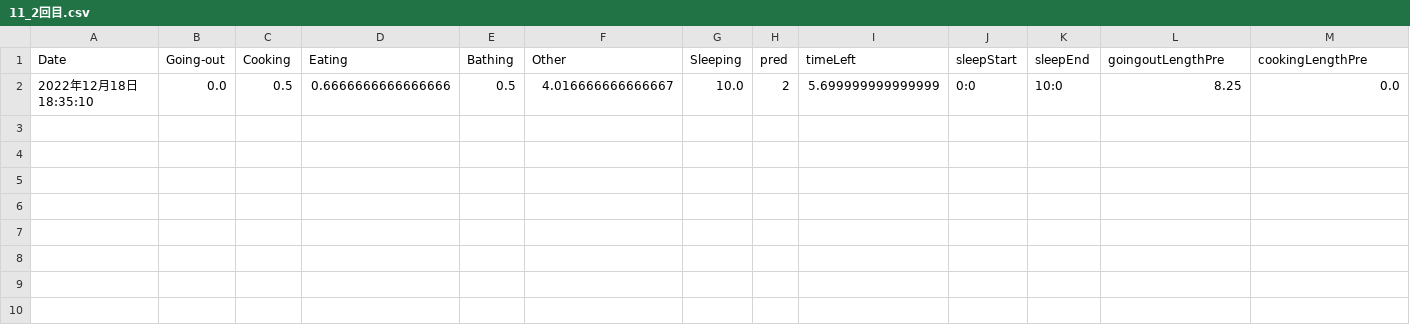
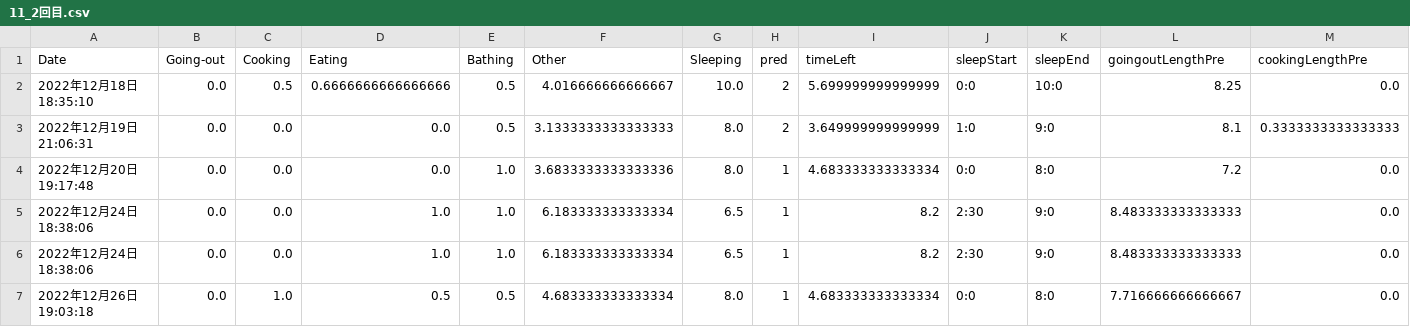
Before and after one commit to KantaMatsumoto/m_thesis, a CSV file: result/11_2回目.csv, drawn as a sheet; only a part is shown; rows hold the shown columns only; the diff names each change by its address in the sheet, - before the commit and + after, or states it on an @@ line.

```diff
--- a/result/11_2回目.csv
+++ b/result/11_2回目.csv
+row 3: 2022年12月19日 21:06:31 | 0.0 | 0.0 | 0.0 | 0.5 | 3.1333333333333333 | 8.0 | 2 | 3.649999999999999 | 1:0 | 9:0 | 8.1 | 0.3333333333333333
+row 4: 2022年12月20日 19:17:48 | 0.0 | 0.0 | 0.0 | 1.0 | 3.6833333333333336 | 8.0 | 1 | 4.683333333333334 | 0:0 | 8:0 | 7.2 | 0.0
+row 5: 2022年12月24日 18:38:06 | 0.0 | 0.0 | 1.0 | 1.0 | 6.183333333333334 | 6.5 | 1 | 8.2 | 2:30 | 9:0 | 8.483333333333333 | 0.0
+row 6: 2022年12月24日 18:38:06 | 0.0 | 0.0 | 1.0 | 1.0 | 6.183333333333334 | 6.5 | 1 | 8.2 | 2:30 | 9:0 | 8.483333333333333 | 0.0
+row 7: 2022年12月26日 19:03:18 | 0.0 | 1.0 | 0.5 | 0.5 | 4.683333333333334 | 8.0 | 1 | 4.683333333333334 | 0:0 | 8:0 | 7.716666666666667 | 0.0
```
Also changed, not shown: result/11_1回目.csv, result/12_1回目.csv, 23 other files.
